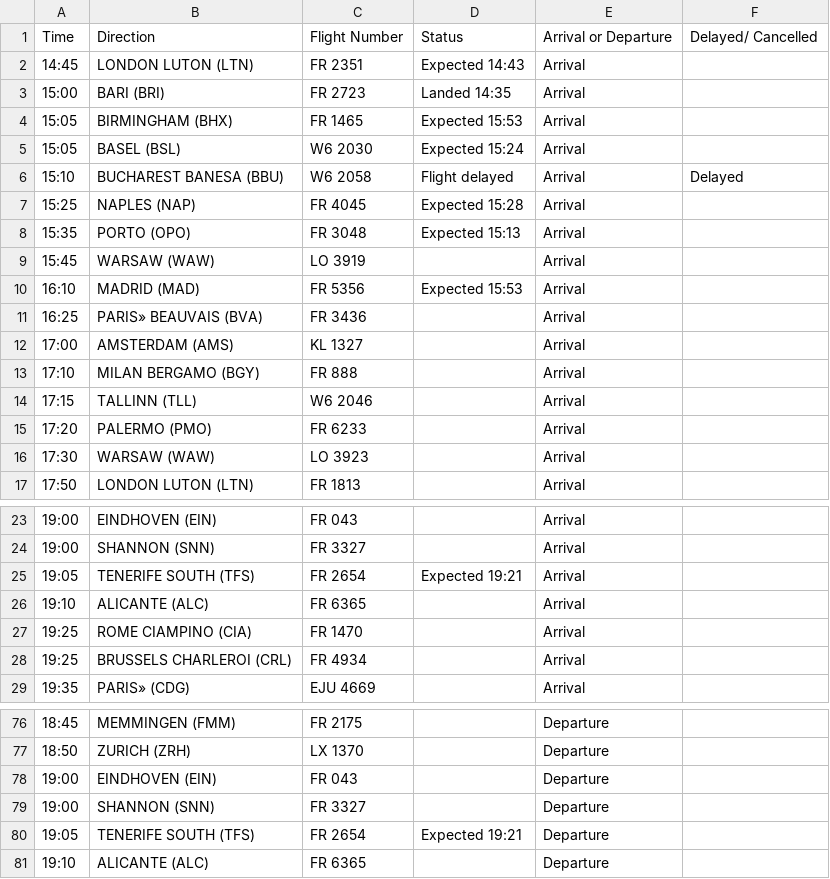
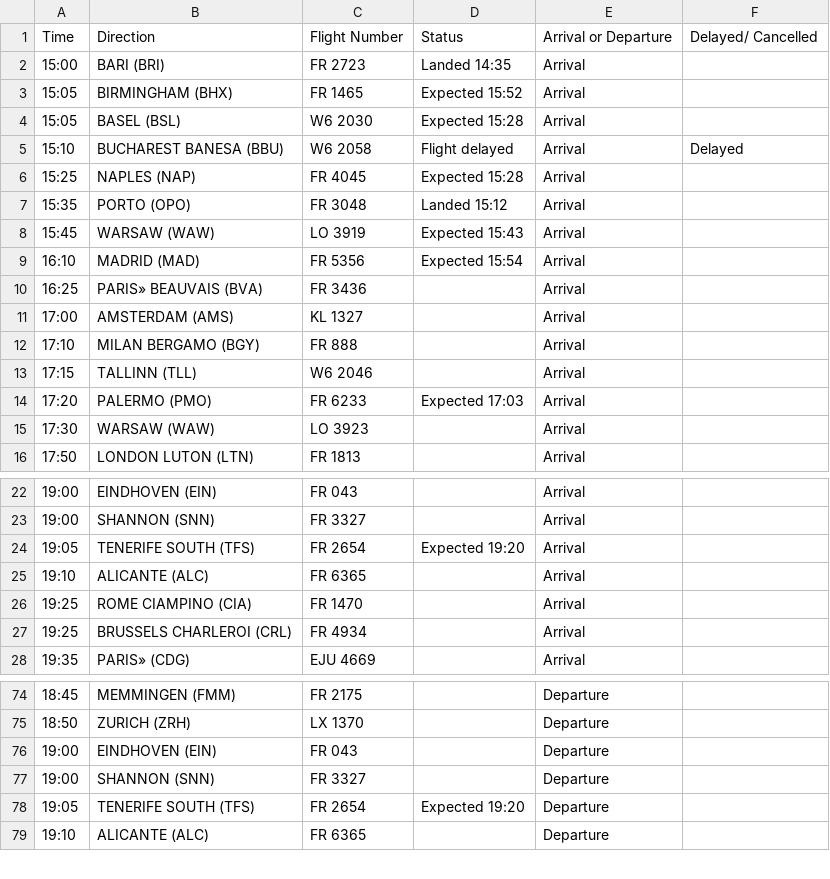
Before and after one commit to ljswierzawska/flights-krakow, a CSV file: flights_krk.csv, drawn as a sheet; only a part is shown, gaps mark what is left out; the diff covers the shown part only.

```diff
--- a/flights_krk.csv
+++ b/flights_krk.csv
@@ -1,11 +1,10 @@
 Time,Direction,Flight Number,Status,Arrival or Departure,Delayed/ Cancelled
-14:45,LONDON LUTON (LTN),FR 2351,Expected 14:43,Arrival,
 15:00,BARI (BRI),FR 2723,Landed 14:35,Arrival,
-15:05,BIRMINGHAM (BHX),FR 1465,Expected 15:53,Arrival,
-15:05,BASEL (BSL),W6 2030,Expected 15:24,Arrival,
+15:05,BIRMINGHAM (BHX),FR 1465,Expected 15:52,Arrival,
+15:05,BASEL (BSL),W6 2030,Expected 15:28,Arrival,
 15:10,BUCHAREST BANESA (BBU),W6 2058,Flight delayed,Arrival,Delayed
 15:25,NAPLES (NAP),FR 4045,Expected 15:28,Arrival,
-15:35,PORTO (OPO),FR 3048,Expected 15:13,Arrival,
-15:45,WARSAW (WAW),LO 3919,,Arrival,
-16:10,MADRID (MAD),FR 5356,Expected 15:53,Arrival,
+15:35,PORTO (OPO),FR 3048,Landed 15:12,Arrival,
+15:45,WARSAW (WAW),LO 3919,Expected 15:43,Arrival,
+16:10,MADRID (MAD),FR 5356,Expected 15:54,Arrival,
 16:25,PARIS» BEAUVAIS (BVA),FR 3436,,Arrival,
@@ -14,3 +13,3 @@ Time,Direction,Flight Number,Status,Arrival or Departure,Delayed/ Cancelled
 17:15,TALLINN (TLL),W6 2046,,Arrival,
-17:20,PALERMO (PMO),FR 6233,,Arrival,
+17:20,PALERMO (PMO),FR 6233,Expected 17:03,Arrival,
 17:30,WARSAW (WAW),LO 3923,,Arrival,
@@ -24,3 +23,3 @@ Time,Direction,Flight Number,Status,Arrival or Departure,Delayed/ Cancelled
 19:00,SHANNON (SNN),FR 3327,,Arrival,
-19:05,TENERIFE SOUTH (TFS),FR 2654,Expected 19:21,Arrival,
+19:05,TENERIFE SOUTH (TFS),FR 2654,Expected 19:20,Arrival,
 19:10,ALICANTE (ALC),FR 6365,,Arrival,
@@ -79,3 +77,3 @@ Time,Direction,Flight Number,Status,Arrival or Departure,Delayed/ Cancelled
 19:00,SHANNON (SNN),FR 3327,,Departure,
-19:05,TENERIFE SOUTH (TFS),FR 2654,Expected 19:21,Departure,
+19:05,TENERIFE SOUTH (TFS),FR 2654,Expected 19:20,Departure,
 19:10,ALICANTE (ALC),FR 6365,,Departure,
```
Also changed, not shown: 1 removed row and 6 edited cells elsewhere in this file.
